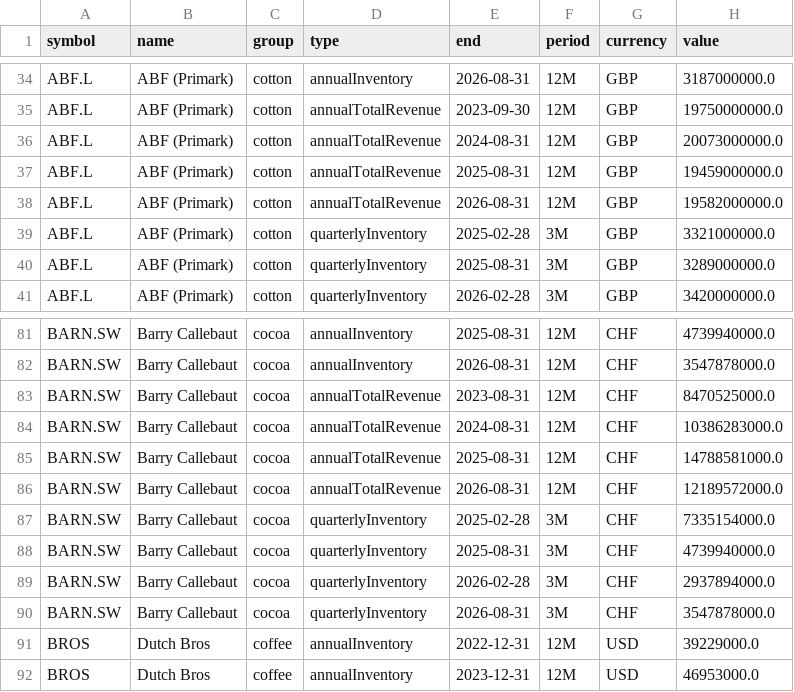
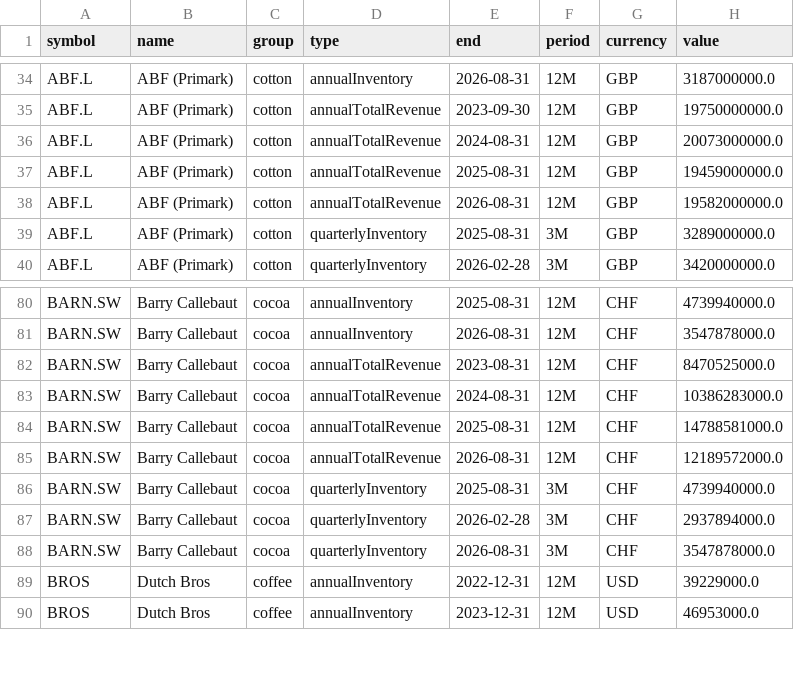
Before and after one commit to BMR-Com/Brazil--trade, a CSV file: data/consumers/auto/yahoo_fundamentals.csv, drawn as a sheet; only a part is shown, gaps mark what is left out.

Commit message:
data: consumers trackers 2026-11-28

```diff
--- a/data/consumers/auto/yahoo_fundamentals.csv
+++ b/data/consumers/auto/yahoo_fundamentals.csv
@@ -38,3 +38,2 @@ ABF.L,ABF (Primark),cotton,annualTotalRevenue,2025-08-31,12M,GBP,19459000000.0
 ABF.L,ABF (Primark),cotton,annualTotalRevenue,2026-08-31,12M,GBP,19582000000.0
-ABF.L,ABF (Primark),cotton,quarterlyInventory,2025-02-28,3M,GBP,3321000000.0
 ABF.L,ABF (Primark),cotton,quarterlyInventory,2025-08-31,3M,GBP,3289000000.0
@@ -86,3 +85,2 @@ BARN.SW,Barry Callebaut,cocoa,annualTotalRevenue,2025-08-31,12M,CHF,14788581000.
 BARN.SW,Barry Callebaut,cocoa,annualTotalRevenue,2026-08-31,12M,CHF,12189572000.0
-BARN.SW,Barry Callebaut,cocoa,quarterlyInventory,2025-02-28,3M,CHF,7335154000.0
 BARN.SW,Barry Callebaut,cocoa,quarterlyInventory,2025-08-31,3M,CHF,4739940000.0
```
Also changed, not shown: 5 other files.
